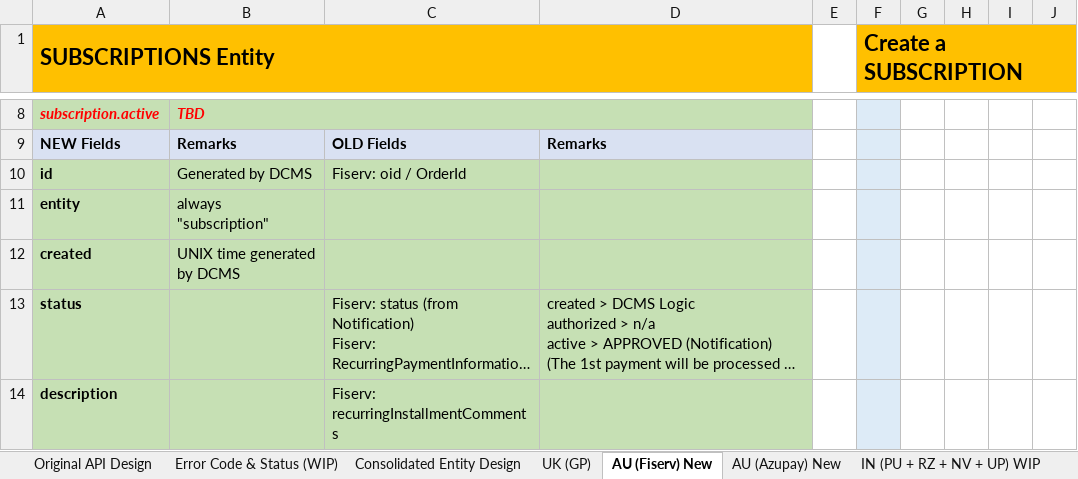
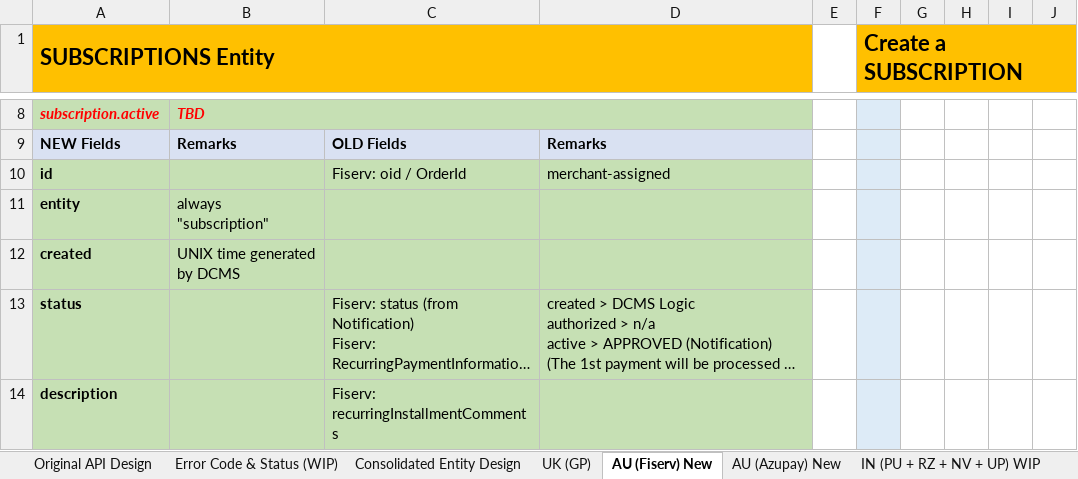
Before and after one commit to taftleung/ForTempUse, an Excel workbook: API.Consolidation.xlsx, sheet AU (Fiserv) New, drawn as a sheet; only a part is shown, gaps mark what is left out; long unchanged cells end in …; values as stored, in another font and other column widths than the file's, no borders; the diff covers the shown part only; the diff names each change by its address in the sheet, - before the commit and + after, or states it on an @@ line.

```diff
--- a/API.Consolidation.xlsx (sheet AU (Fiserv) New)
+++ b/API.Consolidation.xlsx (sheet AU (Fiserv) New)
-B10: Generated by DCMS
+B10: (empty)
-D10: (empty)
+D10: merchant-assigned
```
Also changed, not shown: 1 added row, 2 removed rows, 3 edited cells and cell formats elsewhere in this sheet, sheet AU (Azupay) New, charts or pictures.
